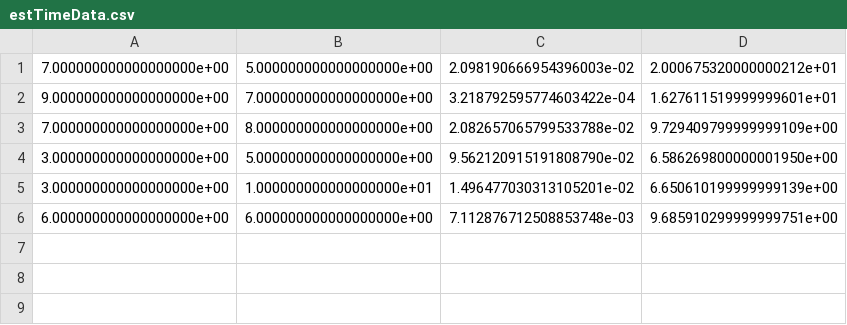
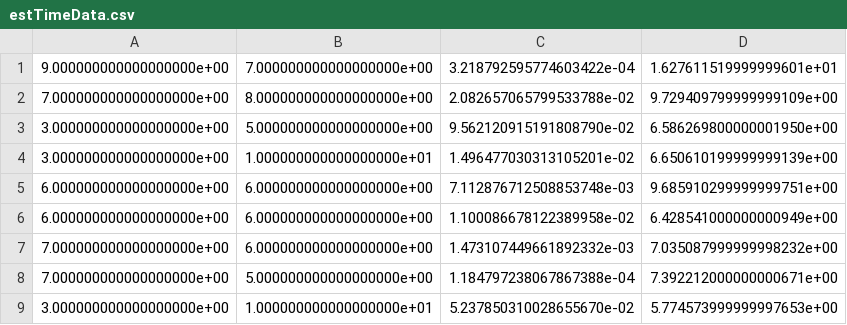
Before and after one commit to lukaszoller/hyperOptimize, a CSV file: src/hyperOptimizeApp/testing/estTimeData.csv, drawn as a sheet; removed rows and columns are numbered as before the commit, all else as after; the diff names each change by its address in the sheet, - before the commit and + after, or states it on an @@ line.

```diff
--- a/src/hyperOptimizeApp/testing/estTimeData.csv
+++ b/src/hyperOptimizeApp/testing/estTimeData.csv
-row 1: 7.000000000000000000e+00 | 5.000000000000000000e+00 | 2.098190666954396003e-02 | 2.000675320000000212e+01
+row 6: 6.000000000000000000e+00 | 6.000000000000000000e+00 | 1.100086678122389958e-02 | 6.428541000000000949e+00
+row 7: 7.000000000000000000e+00 | 6.000000000000000000e+00 | 1.473107449661892332e-03 | 7.035087999999998232e+00
+row 8: 7.000000000000000000e+00 | 5.000000000000000000e+00 | 1.184797238067867388e-04 | 7.392212000000000671e+00
+row 9: 3.000000000000000000e+00 | 1.000000000000000000e+01 | 5.237850310028655670e-02 | 5.774573999999997653e+00
```
Also changed, not shown: 12 other files.
